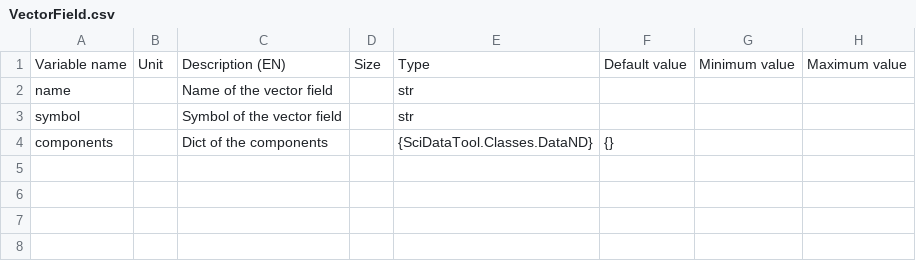
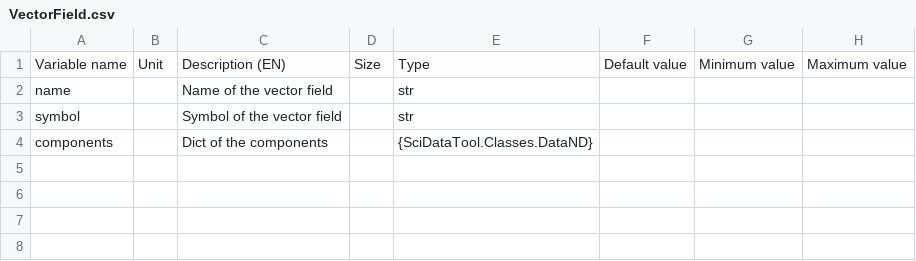
Before and after one commit to Eomys/SciDataTool, a CSV file: SciDataTool/Generator/ClassesRef/VectorField.csv, drawn as a sheet; only a part is shown; the diff names each change by its address in the sheet, - before the commit and + after, or states it on an @@ line.

Commit message:
[BC] remove default value of VectorField components

```diff
--- a/SciDataTool/Generator/ClassesRef/VectorField.csv
+++ b/SciDataTool/Generator/ClassesRef/VectorField.csv
-F4: {}
+F4: (empty)
```
Also changed, not shown: 7 other files.
